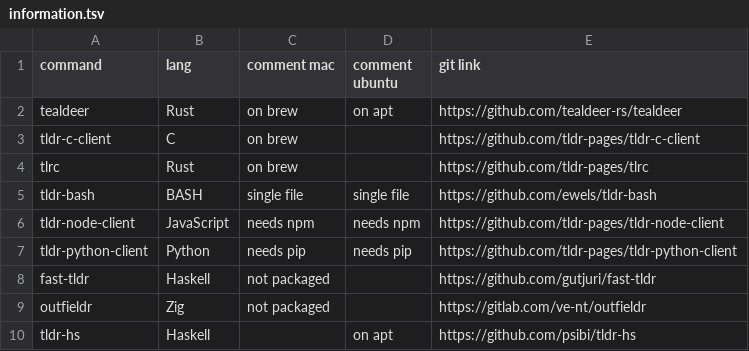
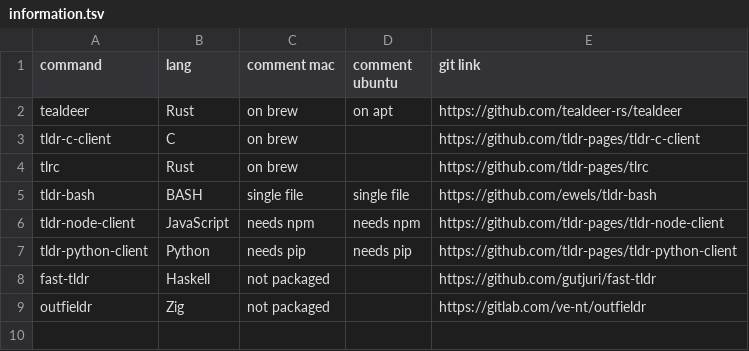
Before and after one commit to BuonOmo/tldr-benchmarks, a TSV file: information.tsv, drawn as a sheet; the diff names each change by its address in the sheet, - before the commit and + after, or states it on an @@ line.

Commit message:
fix: remove deprecated tldr-hs client
See https://github.com/tldr-pages/tldr/issues/16068

Closes #3

```diff
--- a/information.tsv
+++ b/information.tsv
-row 10: tldr-hs | Haskell |  | on apt | https://github.com/psibi/tldr-hs
```
Also changed, not shown: 2 other files.
